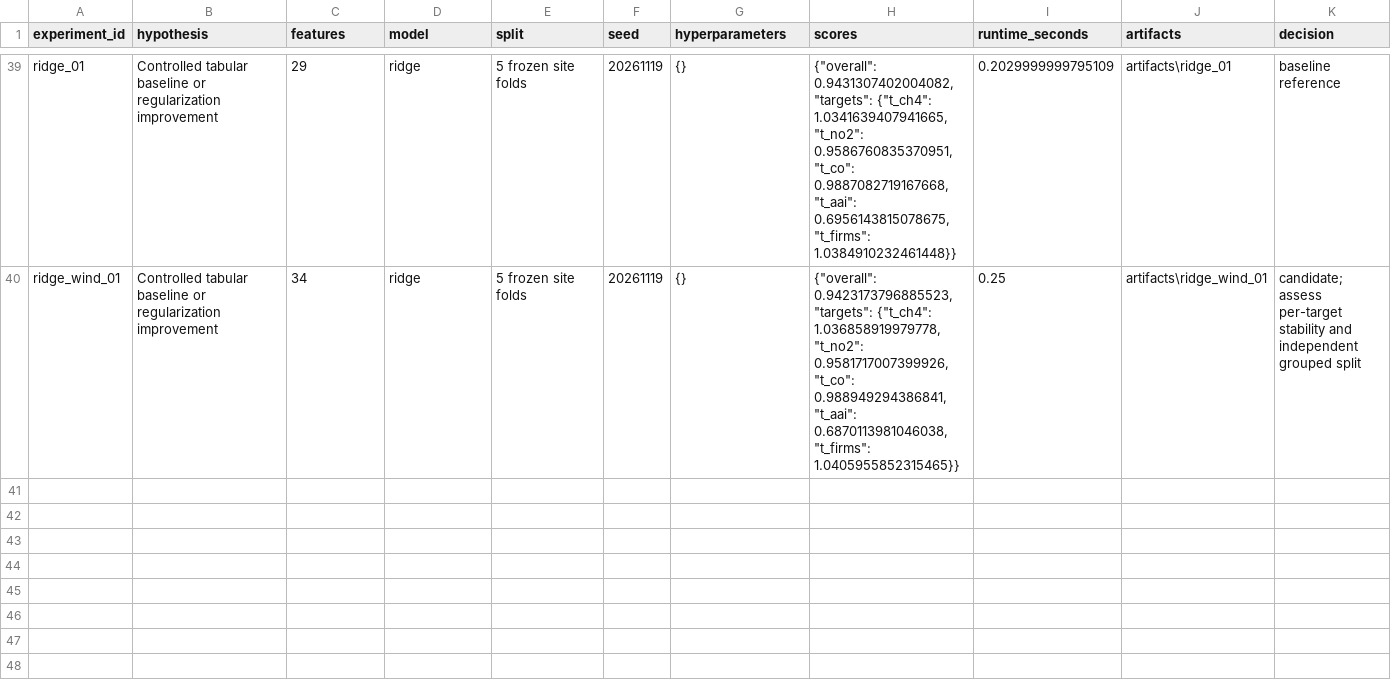
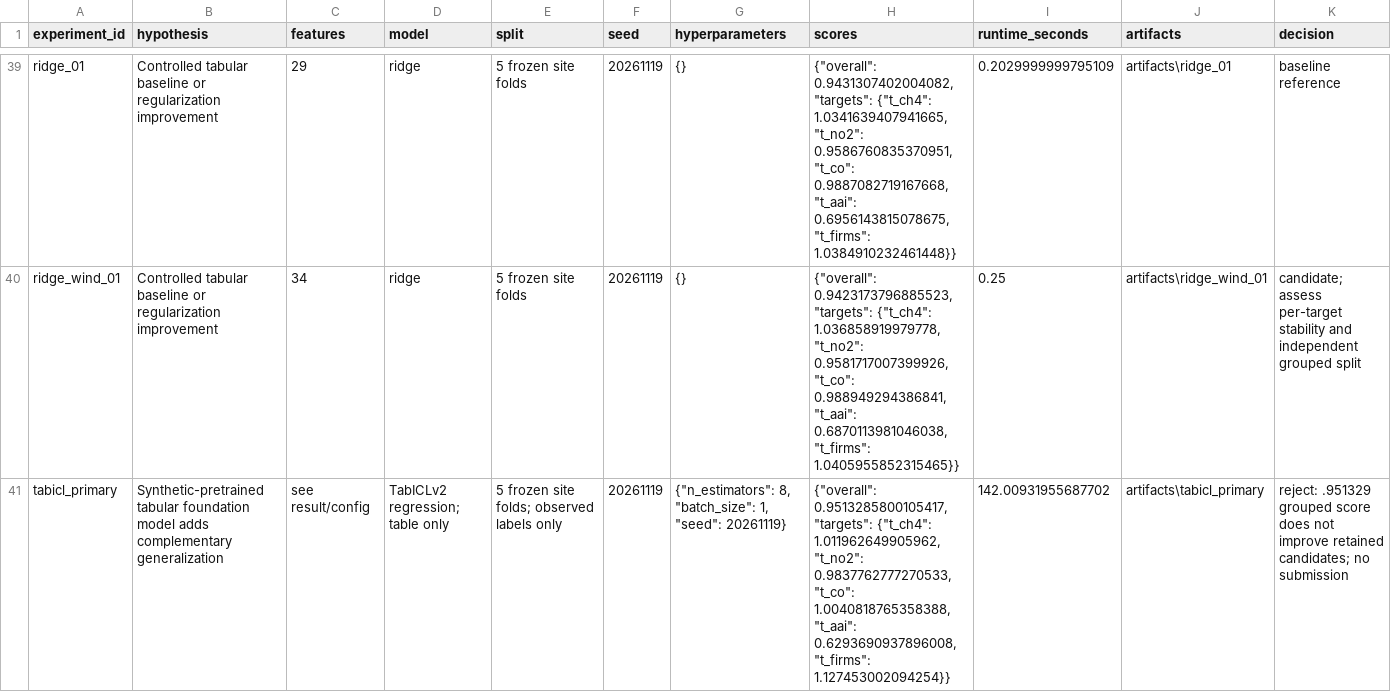
Before and after one commit to AnshOP2008/obscura-aether-2026, a CSV file: EXPERIMENTS.csv, drawn as a sheet; only a part is shown, gaps mark what is left out.

Commit message:
Record final selection evidence and completed foundation-model comparison

```diff
--- a/EXPERIMENTS.csv
+++ b/EXPERIMENTS.csv
@@ -40 +40,2 @@ ridge_01,Controlled tabular baseline or regularization improvement,29,ridge,5 fr
 ridge_wind_01,Controlled tabular baseline or regularization improvement,34,ridge,5 frozen site folds,20261119,{},"{""overall"": 0.9423173796885523, ""targets"": {""t_ch4"": 1.036858919979778, ""t_no2"": 0.9581717007399926, ""t_co"": 0.988949294386841, ""t_aai"": 0.6870113981046038, ""t_firms"": 1.0405955852315465}}",0.25,artifacts\ridge_wind_01,candidate; assess per-target stability and independent grouped split
+tabicl_primary,Synthetic-pretrained tabular foundation model adds complementary generalization,see result/config,TabICLv2 regression; table only,5 frozen site folds; observed labels only,20261119,"{""n_estimators"": 8, ""batch_size"": 1, ""seed"": 20261119}","{""overall"": 0.9513285800105417, ""targets"": {""t_ch4"": 1.011962649905962, ""t_no2"": 0.9837762777270533, ""t_co"": 1.0040818765358388, ""t_aai"": 0.6293690937896008, ""t_firms"": 1.127453002094254}}",142.00931955687702,artifacts\tabicl_primary,reject: .951329 grouped score does not improve retained candidates; no submission
```
Also changed, not shown: 3 other files.
